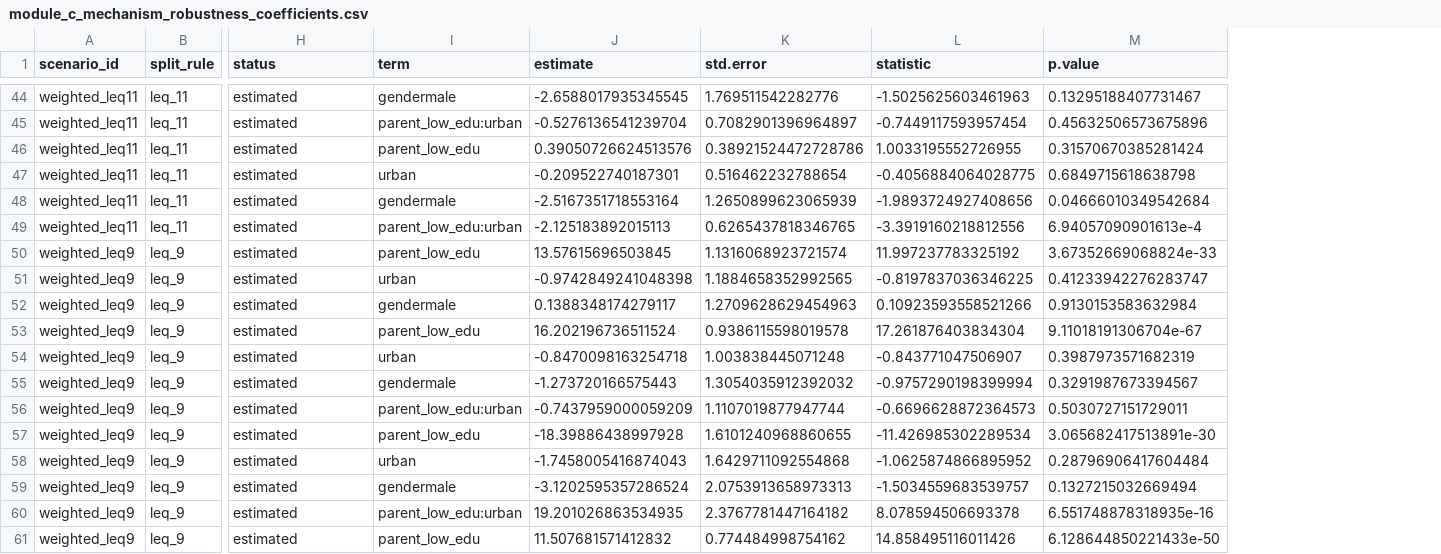
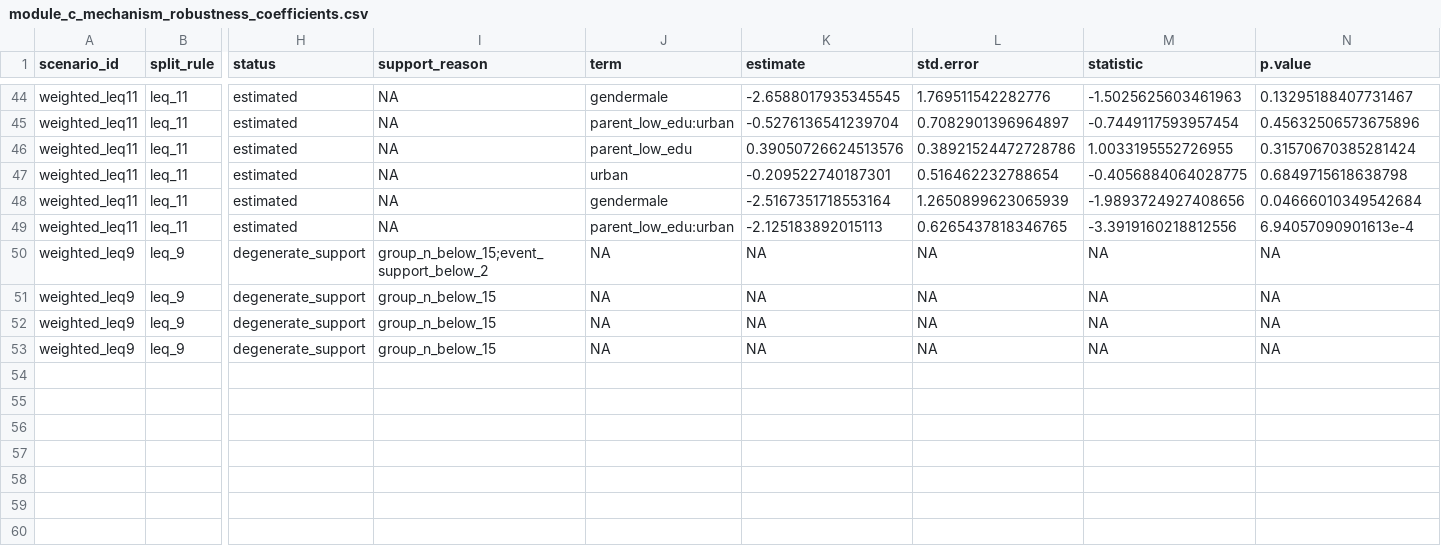
Before and after one commit to nozimmjon/Fellowship-research, a CSV file: outputs/tables/module_c_mechanism_robustness_coefficients.csv, drawn as a sheet; only a part is shown, gaps mark what is left out; removed rows and columns are numbered as before the commit, all else as after; rows hold the shown columns only; the diff covers the shown part only; the diff names each change by its address in the sheet, - before the commit and + after, or states it on an @@ line.

Commit message:
errors fixed

```diff
--- a/outputs/tables/module_c_mechanism_robustness_coefficients.csv
+++ b/outputs/tables/module_c_mechanism_robustness_coefficients.csv
+column I (support_reason), rows 44-53: NA | NA | NA | NA | NA | NA | group_n_below_15;event_support_below_2 | group_n_below_15 | group_n_below_15 | group_n_below_15
-H50 (status): estimated
+H50 (status): degenerate_support
-J50 (term): parent_low_edu
+J50 (term): NA
-K50 (estimate): 13.57615696503845
+K50 (estimate): NA
-L50 (std.error): 1.1316068923721574
+L50 (std.error): NA
-M50 (statistic): 11.997237783325192
+M50 (statistic): NA
-N50 (p.value): 3.67352669068824e-33
+N50 (p.value): NA
-row 51: weighted_leq9 | leq_9 | estimated | urban | -0.9742849241048398 | 1.1884658352992565 | -0.8197837036346225 | 0.41233942276283747
-row 52: weighted_leq9 | leq_9 | estimated | gendermale | 0.1388348174279117 | 1.2709628629454963 | 0.10923593558521266 | 0.9130153583632984
-H51 (status): estimated
+H51 (status): degenerate_support
-J51 (term): parent_low_edu
+J51 (term): NA
-K51 (estimate): 16.202196736511524
+K51 (estimate): NA
-L51 (std.error): 0.9386115598019578
+L51 (std.error): NA
-M51 (statistic): 17.261876403834304
+M51 (statistic): NA
-N51 (p.value): 9.11018191306704e-67
+N51 (p.value): NA
-row 54: weighted_leq9 | leq_9 | estimated | urban | -0.8470098163254718 | 1.003838445071248 | -0.843771047506907 | 0.3987973571682319
-row 55: weighted_leq9 | leq_9 | estimated | gendermale | -1.273720166575443 | 1.3054035912392032 | -0.9757290198399994 | 0.3291987673394567
-row 56: weighted_leq9 | leq_9 | estimated | parent_low_edu:urban | -0.7437959000059209 | 1.1107019877947744 | -0.6696628872364573 | 0.5030727151729011
-H52 (status): estimated
+H52 (status): degenerate_support
-J52 (term): parent_low_edu
+J52 (term): NA
-K52 (estimate): -18.39886438997928
+K52 (estimate): NA
-L52 (std.error): 1.6101240968860655
+L52 (std.error): NA
-M52 (statistic): -11.426985302289534
+M52 (statistic): NA
-N52 (p.value): 3.065682417513891e-30
+N52 (p.value): NA
-row 58: weighted_leq9 | leq_9 | estimated | urban | -1.7458005416874043 | 1.6429711092554868 | -1.0625874866895952 | 0.28796906417604484
-row 59: weighted_leq9 | leq_9 | estimated | gendermale | -3.1202595357286524 | 2.0753913658973313 | -1.5034559683539757 | 0.1327215032669494
-row 60: weighted_leq9 | leq_9 | estimated | parent_low_edu:urban | 19.201026863534935 | 2.3767781447164182 | 8.078594506693378 | 6.551748878318935e-16
-H53 (status): estimated
+H53 (status): degenerate_support
-J53 (term): parent_low_edu
+J53 (term): NA
-K53 (estimate): 11.507681571412832
+K53 (estimate): NA
-L53 (std.error): 0.774484998754162
+L53 (std.error): NA
-M53 (statistic): 14.858495116011426
+M53 (statistic): NA
-N53 (p.value): 6.128644850221433e-50
+N53 (p.value): NA
```
Also changed, not shown: 3 removed rows elsewhere in this file, outputs/tables/module_a_subgroup_metrics.csv, outputs/tables/module_a_upward_mobility.csv, 17 other files.
